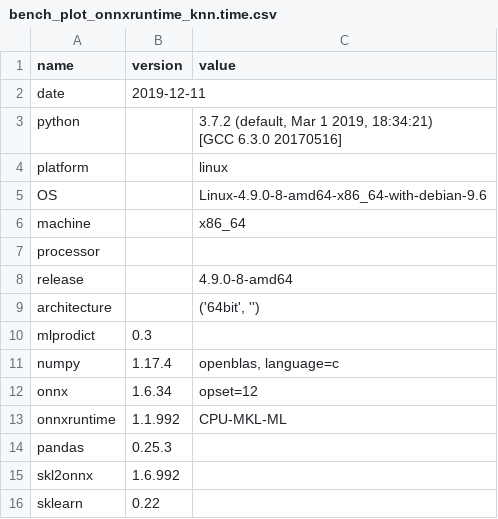
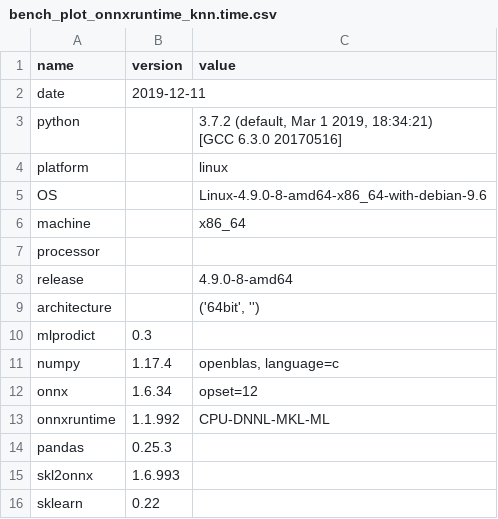
Before and after one commit to sdpython/_benchmarks, a CSV file: onnx/results/bench_plot_onnxruntime_knn.time.csv, drawn as a sheet.

Commit message:
update benchmark and scripts

```diff
--- a/onnx/results/bench_plot_onnxruntime_knn.time.csv
+++ b/onnx/results/bench_plot_onnxruntime_knn.time.csv
@@ -13,5 +13,5 @@ numpy,1.17.4,"openblas, language=c"
 onnx,1.6.34,opset=12
-onnxruntime,1.1.992,CPU-MKL-ML
+onnxruntime,1.1.992,CPU-DNNL-MKL-ML
 pandas,0.25.3,
-skl2onnx,1.6.992,
+skl2onnx,1.6.993,
 sklearn,0.22,
```
Also changed, not shown: onnx/results/bench_plot_onnxruntime_logreg.time.csv, onnx/results/bench_plot_onnxruntime_random_forest.time.csv, 9 other files.
